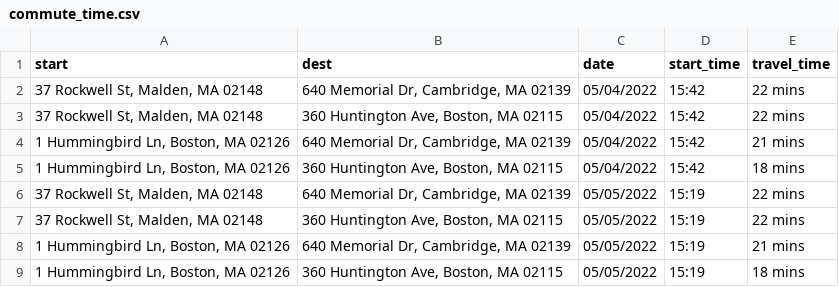
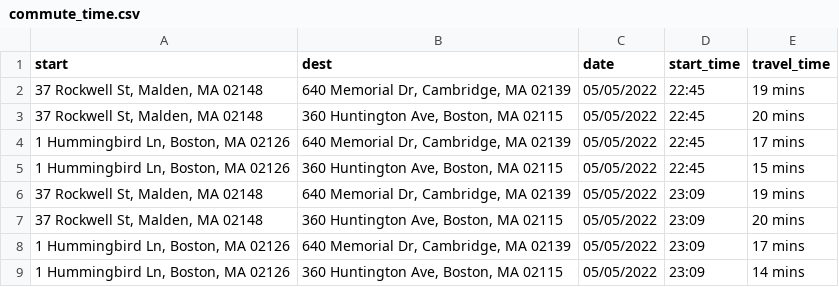
Before and after one commit to lingxin-alan-ma/Commute-Map, a CSV file: commute_time.csv, drawn as a sheet.

Commit message:
update commute

```diff
--- a/commute_time.csv
+++ b/commute_time.csv
@@ -1,9 +1,9 @@
 start|dest|date|start_time|travel_time
-37 Rockwell St, Malden, MA 02148|640 Memorial Dr, Cambridge, MA 02139|05/04/2022|15:42|22 mins
-37 Rockwell St, Malden, MA 02148|360 Huntington Ave, Boston, MA 02115|05/04/2022|15:42|22 mins
-1 Hummingbird Ln, Boston, MA 02126|640 Memorial Dr, Cambridge, MA 02139|05/04/2022|15:42|21 mins
-1 Hummingbird Ln, Boston, MA 02126|360 Huntington Ave, Boston, MA 02115|05/04/2022|15:42|18 mins
-37 Rockwell St, Malden, MA 02148|640 Memorial Dr, Cambridge, MA 02139|05/05/2022|15:19|22 mins
-37 Rockwell St, Malden, MA 02148|360 Huntington Ave, Boston, MA 02115|05/05/2022|15:19|22 mins
-1 Hummingbird Ln, Boston, MA 02126|640 Memorial Dr, Cambridge, MA 02139|05/05/2022|15:19|21 mins
-1 Hummingbird Ln, Boston, MA 02126|360 Huntington Ave, Boston, MA 02115|05/05/2022|15:19|18 mins
+37 Rockwell St, Malden, MA 02148|640 Memorial Dr, Cambridge, MA 02139|05/05/2022|22:45|19 mins
+37 Rockwell St, Malden, MA 02148|360 Huntington Ave, Boston, MA 02115|05/05/2022|22:45|20 mins
+1 Hummingbird Ln, Boston, MA 02126|640 Memorial Dr, Cambridge, MA 02139|05/05/2022|22:45|17 mins
+1 Hummingbird Ln, Boston, MA 02126|360 Huntington Ave, Boston, MA 02115|05/05/2022|22:45|15 mins
+37 Rockwell St, Malden, MA 02148|640 Memorial Dr, Cambridge, MA 02139|05/05/2022|23:09|19 mins
+37 Rockwell St, Malden, MA 02148|360 Huntington Ave, Boston, MA 02115|05/05/2022|23:09|20 mins
+1 Hummingbird Ln, Boston, MA 02126|640 Memorial Dr, Cambridge, MA 02139|05/05/2022|23:09|17 mins
+1 Hummingbird Ln, Boston, MA 02126|360 Huntington Ave, Boston, MA 02115|05/05/2022|23:09|14 mins
```
Also changed, not shown: 3 other files.
